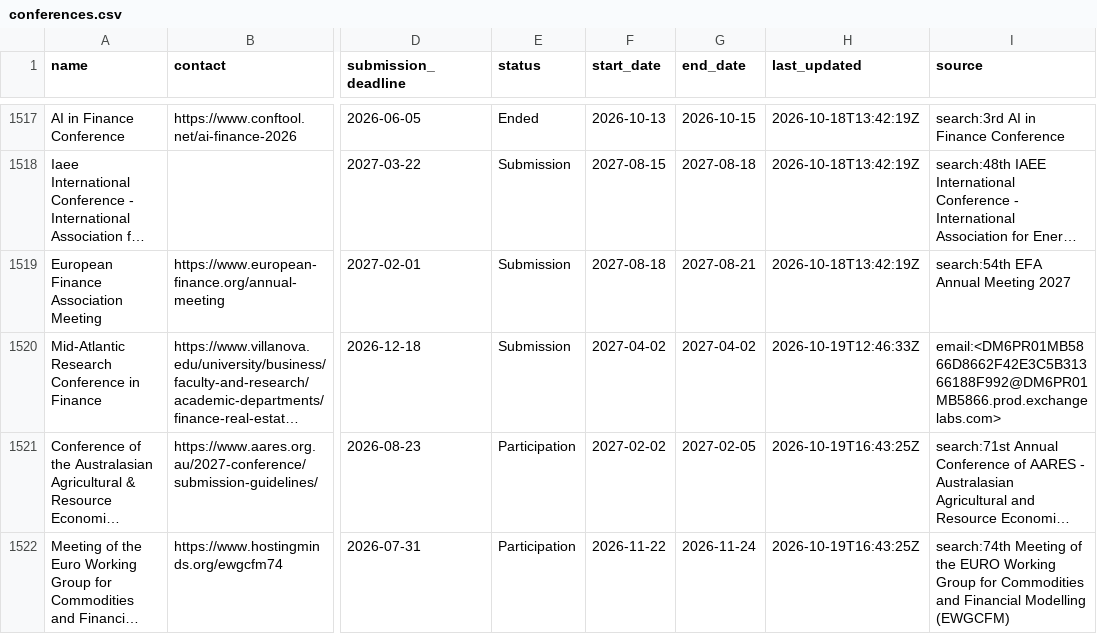
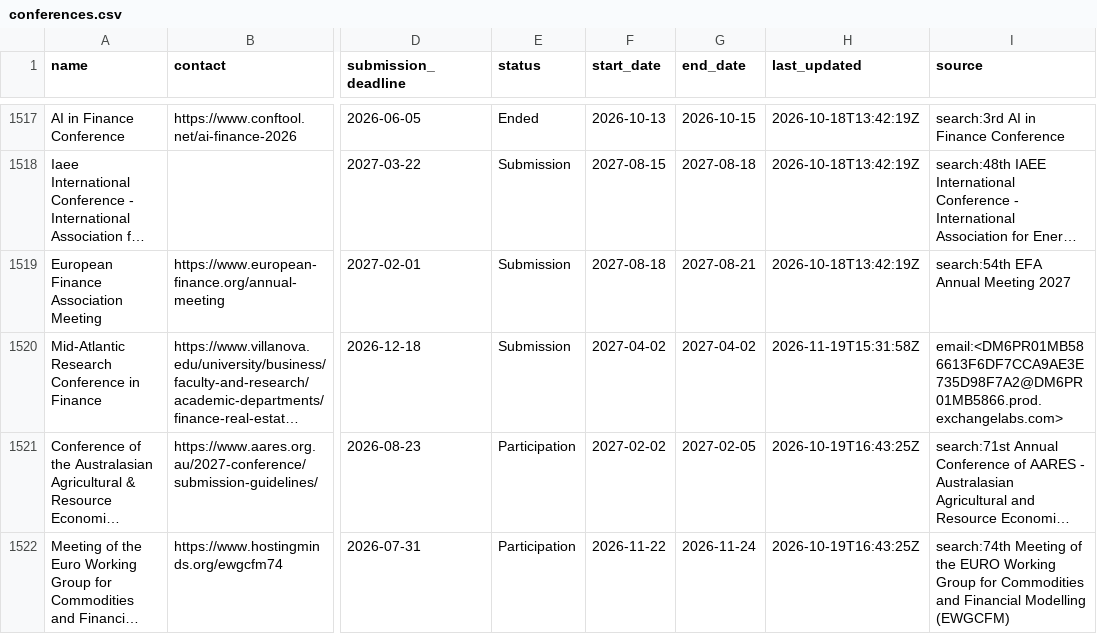
Before and after one commit to theaccountant-ab/Conference-Tracker, a CSV file: conferences.csv, drawn as a sheet; only a part is shown, gaps mark what is left out; long unchanged cells end in …; the diff names each change by its address in the sheet, - before the commit and + after, or states it on an @@ line.

```diff
--- a/conferences.csv
+++ b/conferences.csv
-H1520 (last_updated): 2026-10-19T12:46:33Z
+H1520 (last_updated): 2026-11-19T15:31:58Z
-I1520 (source): email:<DM6PR01MB5866D8662F42E3C5B31366188F992@DM6PR01MB5866.prod.exchangelabs.com>
+I1520 (source): email:<DM6PR01MB586613F6DF7CCA9AE3E735D98F7A2@DM6PR01MB5866.prod.exchangelabs.com>
```
Also changed, not shown: 1 other file.
